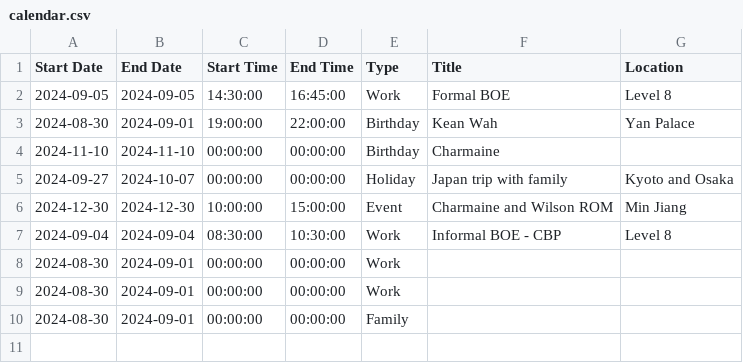
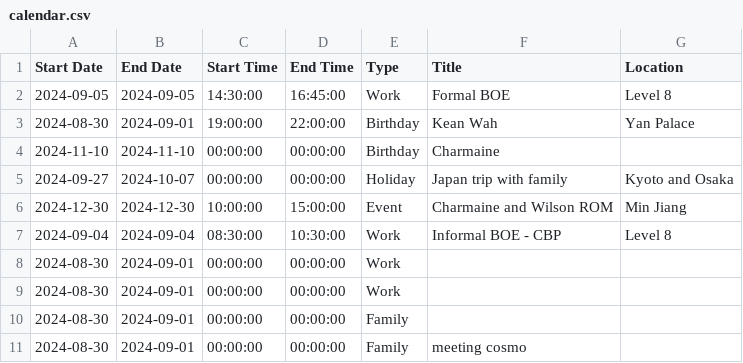
Before and after one commit to medlum/limpehGPT, a CSV file: data/calendar.csv, drawn as a sheet.

Commit message:
Update CSV file

```diff
--- a/data/calendar.csv
+++ b/data/calendar.csv
@@ -10 +10,2 @@ Start Date, End Date, Start Time, End Time, Type, Title, Location
 2024-08-30,2024-09-01,00:00:00,00:00:00,Family,,
+2024-08-30,2024-09-01,00:00:00,00:00:00,Family,meeting cosmo,
```
